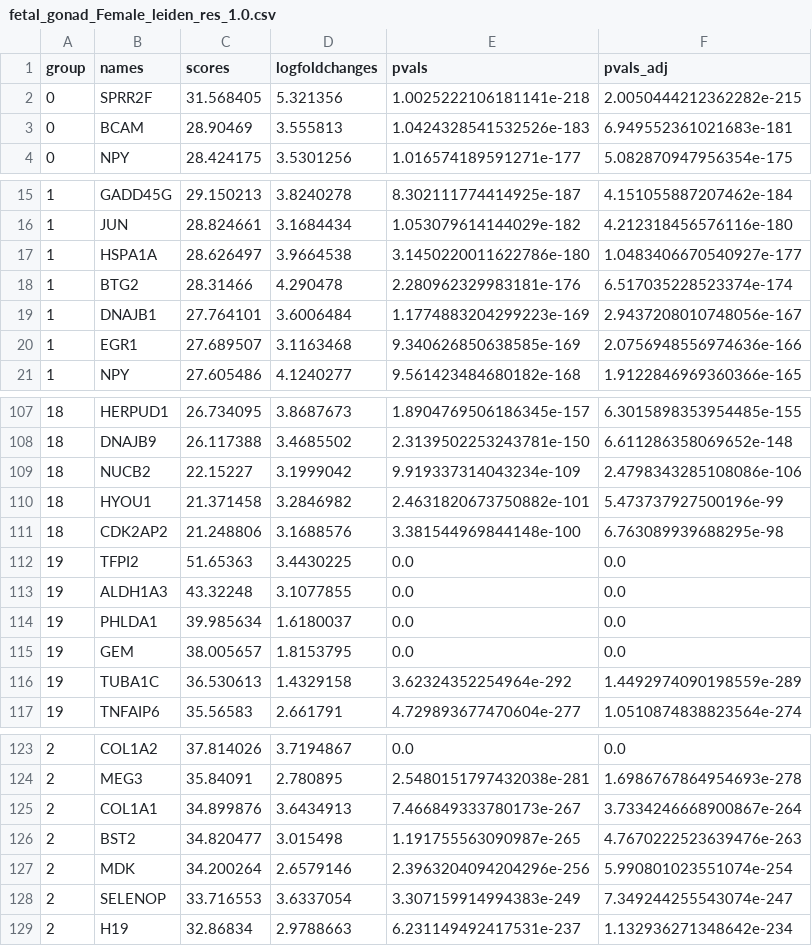
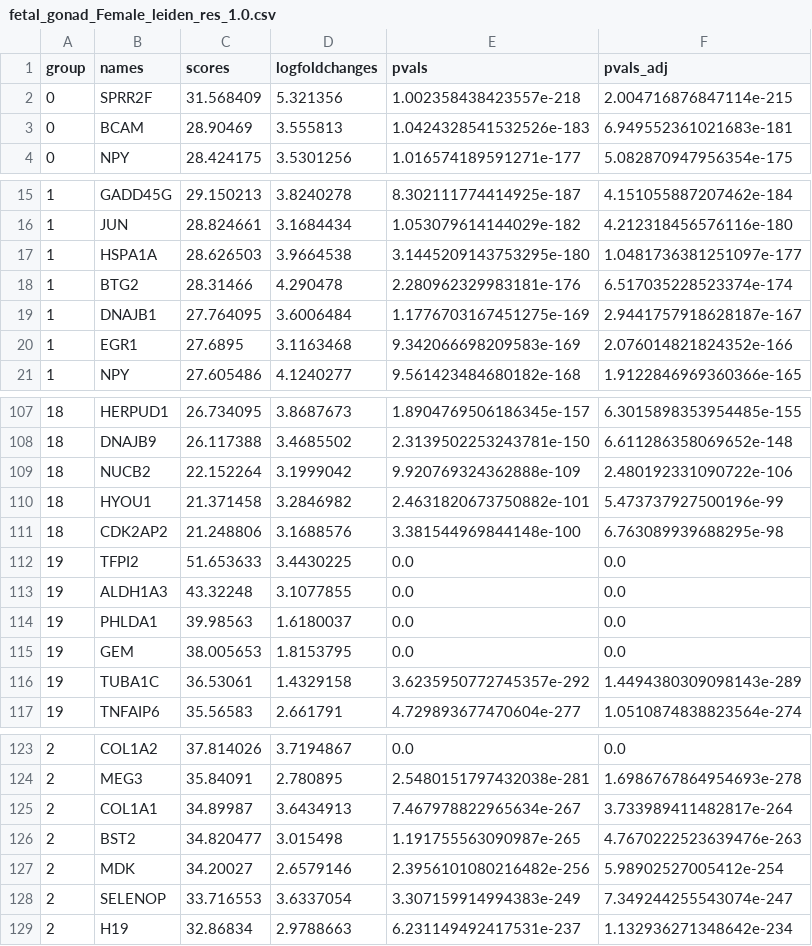
Before and after one commit to ascott-10/cta-onco-fetal, a CSV file: datasets/fetal_gonad/results/tables/fetal_gonad_Female_leiden_res_1.0.csv, drawn as a sheet; only a part is shown, gaps mark what is left out; the diff covers the shown part only.

```diff
--- a/datasets/fetal_gonad/results/tables/fetal_gonad_Female_leiden_res_1.0.csv
+++ b/datasets/fetal_gonad/results/tables/fetal_gonad_Female_leiden_res_1.0.csv
@@ -1,3 +1,3 @@
 group,names,scores,logfoldchanges,pvals,pvals_adj
-0,SPRR2F,31.568405,5.321356,1.0025222106181141e-218,2.0050444212362282e-215
+0,SPRR2F,31.568409,5.321356,1.002358438423557e-218,2.004716876847114e-215
 0,BCAM,28.90469,3.555813,1.0424328541532526e-183,6.949552361021683e-181
@@ -16,6 +16,6 @@ group,names,scores,logfoldchanges,pvals,pvals_adj
 1,JUN,28.824661,3.1684434,1.053079614144029e-182,4.212318456576116e-180
-1,HSPA1A,28.626497,3.9664538,3.1450220011622786e-180,1.0483406670540927e-177
+1,HSPA1A,28.626503,3.9664538,3.1445209143753295e-180,1.0481736381251097e-177
 1,BTG2,28.31466,4.290478,2.280962329983181e-176,6.517035228523374e-174
-1,DNAJB1,27.764101,3.6006484,1.1774883204299223e-169,2.9437208010748056e-167
-1,EGR1,27.689507,3.1163468,9.340626850638585e-169,2.0756948556974636e-166
+1,DNAJB1,27.764095,3.6006484,1.1776703167451275e-169,2.9441757918628187e-167
+1,EGR1,27.6895,3.1163468,9.342066698209583e-169,2.076014821824352e-166
 1,NPY,27.605486,4.1240277,9.561423484680182e-168,1.9122846969360366e-165
@@ -108,10 +108,10 @@ group,names,scores,logfoldchanges,pvals,pvals_adj
 18,DNAJB9,26.117388,3.4685502,2.3139502253243781e-150,6.611286358069652e-148
-18,NUCB2,22.15227,3.1999042,9.919337314043234e-109,2.4798343285108086e-106
+18,NUCB2,22.152264,3.1999042,9.920769324362888e-109,2.480192331090722e-106
 18,HYOU1,21.371458,3.2846982,2.4631820673750882e-101,5.473737927500196e-99
 18,CDK2AP2,21.248806,3.1688576,3.381544969844148e-100,6.763089939688295e-98
-19,TFPI2,51.65363,3.4430225,0.0,0.0
+19,TFPI2,51.653633,3.4430225,0.0,0.0
 19,ALDH1A3,43.32248,3.1077855,0.0,0.0
-19,PHLDA1,39.985634,1.6180037,0.0,0.0
-19,GEM,38.005657,1.8153795,0.0,0.0
-19,TUBA1C,36.530613,1.4329158,3.62324352254964e-292,1.4492974090198559e-289
+19,PHLDA1,39.98563,1.6180037,0.0,0.0
+19,GEM,38.005653,1.8153795,0.0,0.0
+19,TUBA1C,36.53061,1.4329158,3.6235950772745357e-292,1.4494380309098143e-289
 19,TNFAIP6,35.56583,2.661791,4.729893677470604e-277,1.0510874838823564e-274
@@ -124,5 +124,5 @@ group,names,scores,logfoldchanges,pvals,pvals_adj
 2,MEG3,35.84091,2.780895,2.5480151797432038e-281,1.6986767864954693e-278
-2,COL1A1,34.899876,3.6434913,7.466849333780173e-267,3.7334246668900867e-264
+2,COL1A1,34.89987,3.6434913,7.467978822965634e-267,3.733989411482817e-264
 2,BST2,34.820477,3.015498,1.191755563090987e-265,4.7670222523639476e-263
-2,MDK,34.200264,2.6579146,2.3963204094204296e-256,5.990801023551074e-254
+2,MDK,34.20027,2.6579146,2.3956101080216482e-256,5.98902527005412e-254
 2,SELENOP,33.716553,3.6337054,3.307159914994383e-249,7.349244255543074e-247
```
Also changed, not shown: 61 edited cells elsewhere in this file, datasets/fetal_gonad/results/tables/cta_analysis/fetal_gonad_Male_cta_fraction_expression.csv, datasets/fetal_gonad/results/tables/cta_analysis/fetal_gonad_Male_cta_mean_expression.csv, 19 other files.
